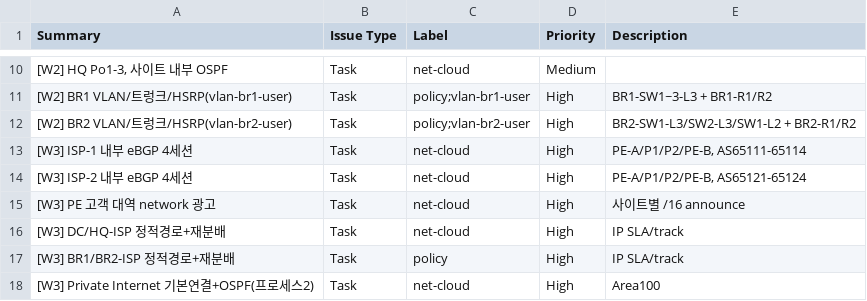
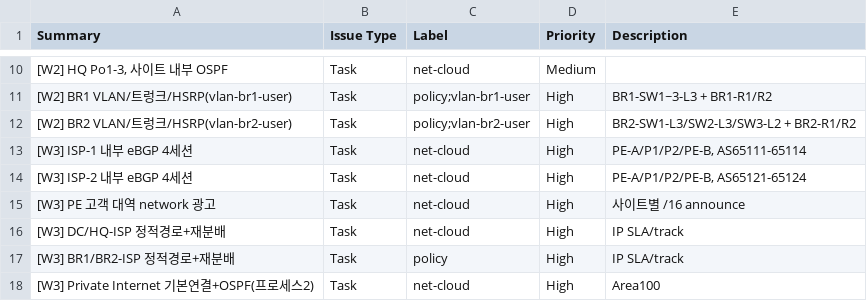
Before and after one commit to KSNAM97/network-project, a CSV file: jira/jira-tickets-2person.csv, drawn as a sheet; only a part is shown, gaps mark what is left out.

```diff
--- a/jira/jira-tickets-2person.csv
+++ b/jira/jira-tickets-2person.csv
@@ -11,3 +11,3 @@ Summary,Issue Type,Label,Priority,Description
 [W2] BR1 VLAN/트렁크/HSRP(vlan-br1-user),Task,policy;vlan-br1-user,High,BR1-SW1~3-L3 + BR1-R1/R2
-[W2] BR2 VLAN/트렁크/HSRP(vlan-br2-user),Task,policy;vlan-br2-user,High,BR2-SW1-L3/SW2-L3/SW1-L2 + BR2-R1/R2
+[W2] BR2 VLAN/트렁크/HSRP(vlan-br2-user),Task,policy;vlan-br2-user,High,BR2-SW1-L3/SW2-L3/SW3-L2 + BR2-R1/R2
 [W3] ISP-1 내부 eBGP 4세션,Task,net-cloud,High,"PE-A/P1/P2/PE-B, AS65111-65114"
```
Also changed, not shown: jira/jira-tickets-3person.csv, 2 other files.
